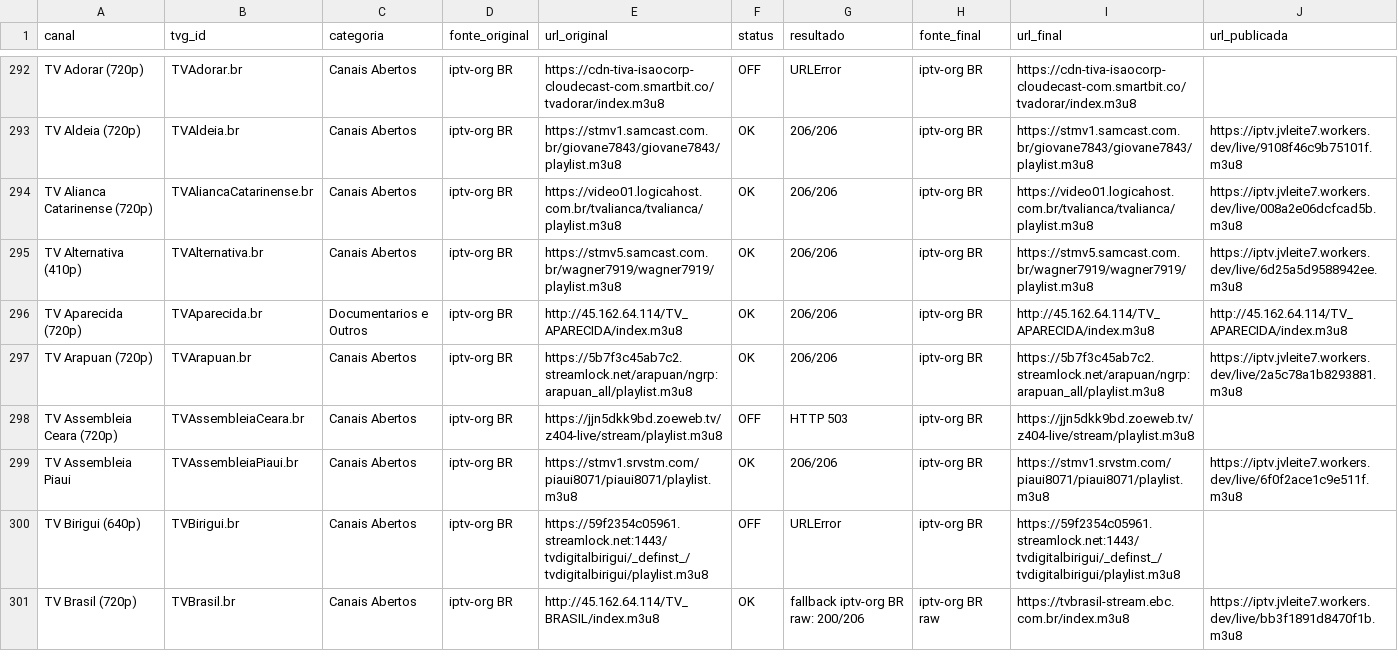
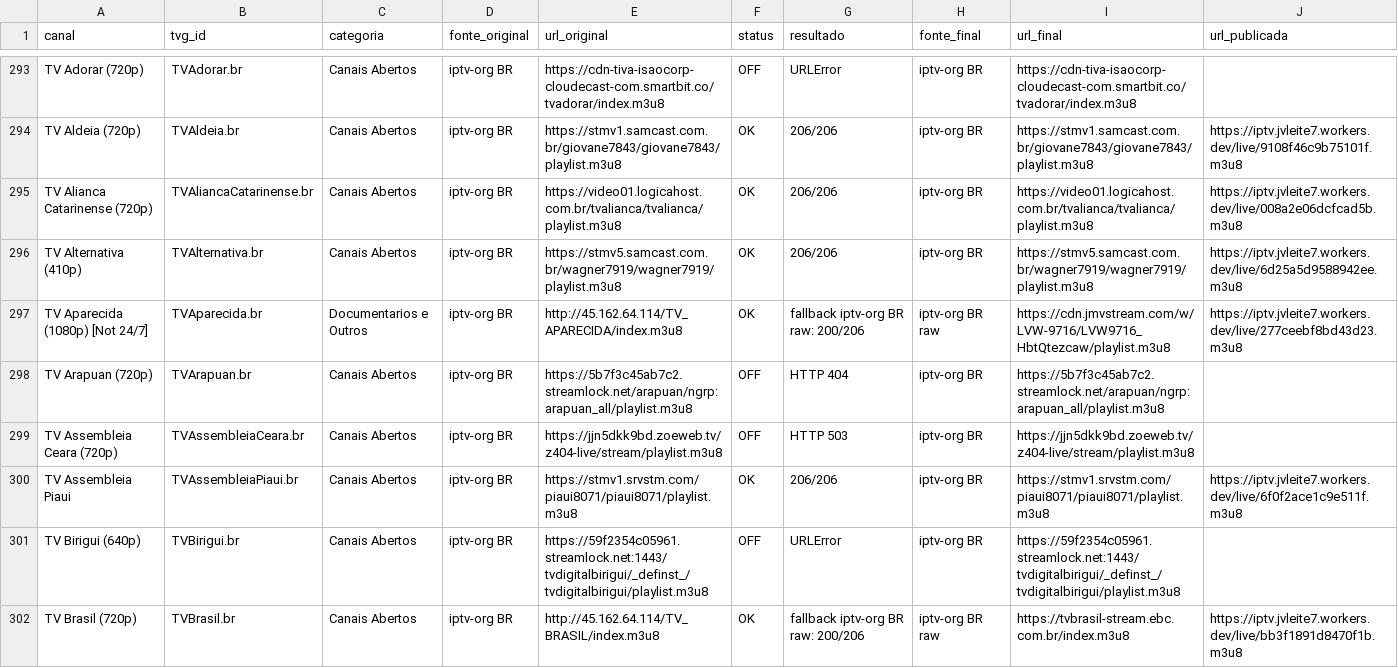
Before and after one commit to feijaum/iptv, a CSV file: stream-status.csv, drawn as a sheet; only a part is shown, gaps mark what is left out; the diff covers the shown part only.

```diff
--- a/stream-status.csv
+++ b/stream-status.csv
@@ -295,4 +296,4 @@ TV Alianca Catarinense (720p),TVAliancaCatarinense.br,Canais Abertos,iptv-org BR
 TV Alternativa (410p),TVAlternativa.br,Canais Abertos,iptv-org BR,https://stmv5.samcast.com.br/wagner7919/wagner7919/playlist.m3u8,OK,206/206,iptv-org BR,https://stmv5.samcast.com.br/wagner7919/wagner7919/playlist.m3u8,https://iptv.jvleite7.workers.dev/live/6d25a5d9588942ee.m3u8
-TV Aparecida (720p),TVAparecida.br,Documentarios e Outros,iptv-org BR,http://45.162.64.114/TV_APARECIDA/index.m3u8,OK,206/206,iptv-org BR,http://45.162.64.114/TV_APARECIDA/index.m3u8,http://45.162.64.114/TV_APARECIDA/index.m3u8
-TV Arapuan (720p),TVArapuan.br,Canais Abertos,iptv-org BR,https://5b7f3c45ab7c2.streamlock.net/arapuan/ngrp:arapuan_all/playlist.m3u8,OK,206/206,iptv-org BR,https://5b7f3c45ab7c2.streamlock.net/arapuan/ngrp:arapuan_all/playlist.m3u8,https://iptv.jvleite7.workers.dev/live/2a5c78a1b8293881.m3u8
+TV Aparecida (1080p) [Not 24/7],TVAparecida.br,Documentarios e Outros,iptv-org BR,http://45.162.64.114/TV_APARECIDA/index.m3u8,OK,fallback iptv-org BR raw: 200/206,iptv-org BR raw,https://cdn.jmvstream.com/w/LVW-9716/LVW9716_HbtQtezcaw/playlist.m3u8,https://iptv.jvleite7.workers.dev/live/277ceebf8bd43d23.m3u8
+TV Arapuan (720p),TVArapuan.br,Canais Abertos,iptv-org BR,https://5b7f3c45ab7c2.streamlock.net/arapuan/ngrp:arapuan_all/playlist.m3u8,OFF,HTTP 404,iptv-org BR,https://5b7f3c45ab7c2.streamlock.net/arapuan/ngrp:arapuan_all/playlist.m3u8,
 TV Assembleia Ceara (720p),TVAssembleiaCeara.br,Canais Abertos,iptv-org BR,https://jjn5dkk9bd.zoeweb.tv/z404-live/stream/playlist.m3u8,OFF,HTTP 503,iptv-org BR,https://jjn5dkk9bd.zoeweb.tv/z404-live/stream/playlist.m3u8,
```
Also changed, not shown: 1 added row and 60 edited cells elsewhere in this file, candidate-status.csv, 4 other files.
